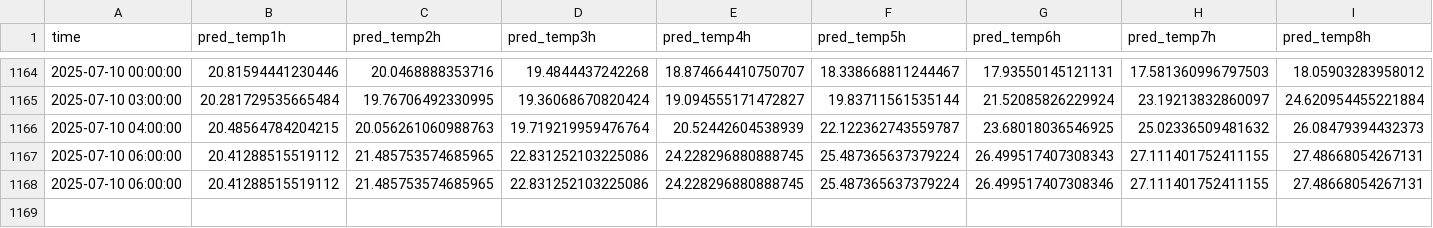
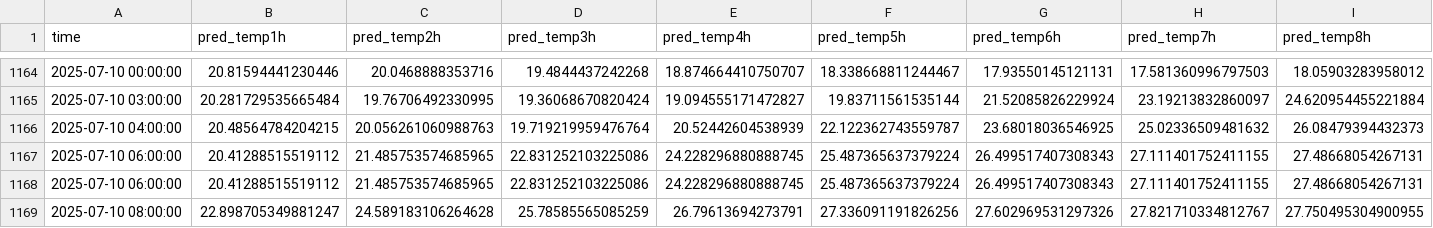
Before and after one commit to ColaCaos/ColaCAOS, a CSV file: multiestacion/funcionando/c/EstacionVirtual/results/temperature_24h_wide.csv, drawn as a sheet; only a part is shown, gaps mark what is left out; removed rows and columns are numbered as before the commit, all else as after; rows hold the shown columns only; the diff names each change by its address in the sheet, - before the commit and + after, or states it on an @@ line.

```diff
--- a/multiestacion/funcionando/c/EstacionVirtual/results/temperature_24h_wide.csv
+++ b/multiestacion/funcionando/c/EstacionVirtual/results/temperature_24h_wide.csv
+row 1167: 2025-07-10 06:00:00 | 20.41288515519112 | 21.485753574685965 | 22.831252103225086 | 24.228296880888745 | 25.487365637379224 | 26.499517407308343 | 27.111401752411155 | 27.48668054267131
-row 1168: 2025-07-10 06:00:00 | 20.41288515519112 | 21.485753574685965 | 22.831252103225086 | 24.228296880888745 | 25.487365637379224 | 26.499517407308346 | 27.111401752411155 | 27.48668054267131
+row 1169: 2025-07-10 08:00:00 | 22.898705349881247 | 24.589183106264628 | 25.78585565085259 | 26.79613694273791 | 27.336091191826256 | 27.602969531297326 | 27.821710334812767 | 27.750495304900955
```
Also changed, not shown: multiestacion/funcionando/c/EstacionVirtual/results/next24h_predictions.csv, multiestacion/funcionando/c/EstacionVirtual/results/rain_24h_wide.csv, 2 other files.
